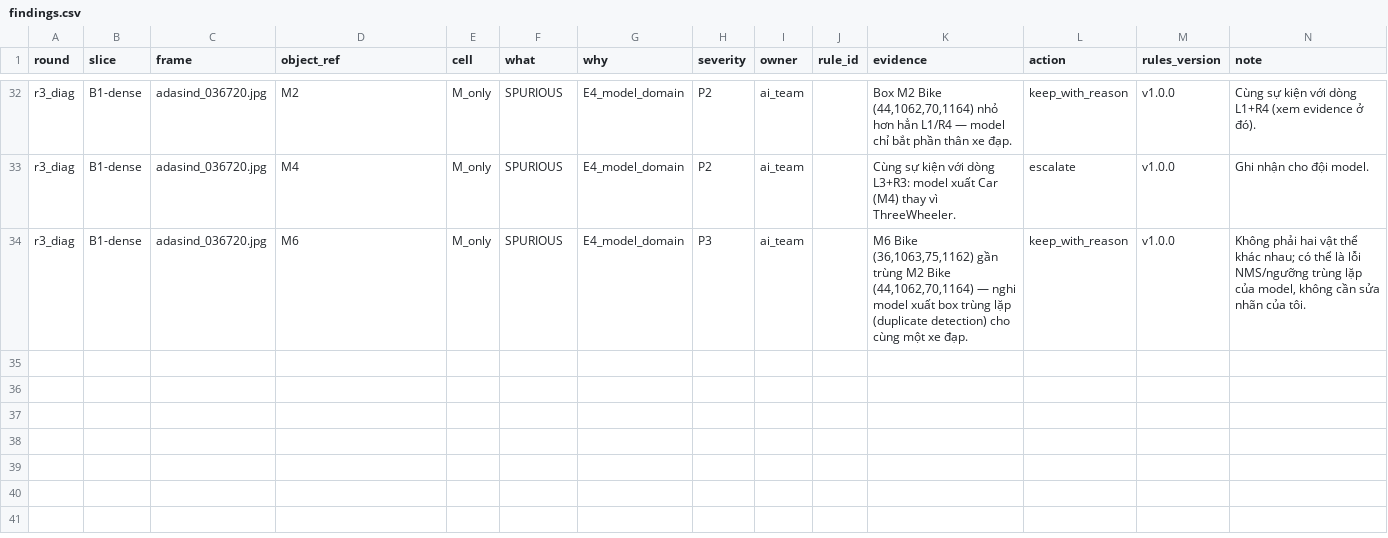
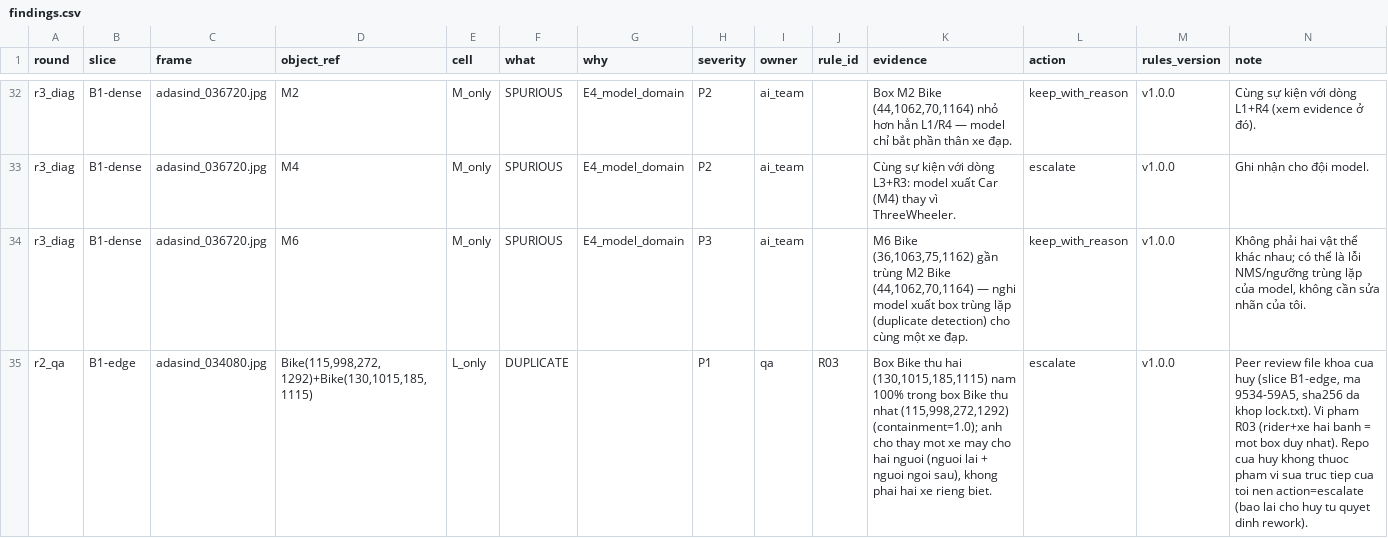
Before and after one commit to toilatrung/AE-Annotation-Engineer, a CSV file: submission/findings.csv, drawn as a sheet; only a part is shown, gaps mark what is left out; the diff names each change by its address in the sheet, - before the commit and + after, or states it on an @@ line.

```diff
--- a/submission/findings.csv
+++ b/submission/findings.csv
+row 35: r2_qa | B1-edge | adasind_034080.jpg | Bike(115,998,272,1292)+Bike(130,1015,185,1115) | L_only | DUPLICATE |  | P1 | qa | R03 | Box Bike thu hai (130,1015,185,1115) nam 100% trong box Bike thu nhat (115,998,272,1292) (containment=1.0); anh cho thay mot xe may cho hai nguoi (nguoi lai + nguoi ngoi sau), khong phai hai xe rieng biet. | escalate | v1.0.0 | Peer review file khoa cua huy (slice B1-edge, ma 9534-59A5, sha256 da khop lock.txt). Vi pham R03 (rider+xe hai banh = mot box duy nhat). Repo cua huy khong thuoc pham vi sua truc tiep cua toi nen action=escalate (bao lai cho huy tu quyet dinh rework).
```
Also changed, not shown: submission/40_decision_log.csv, 4 other files.
